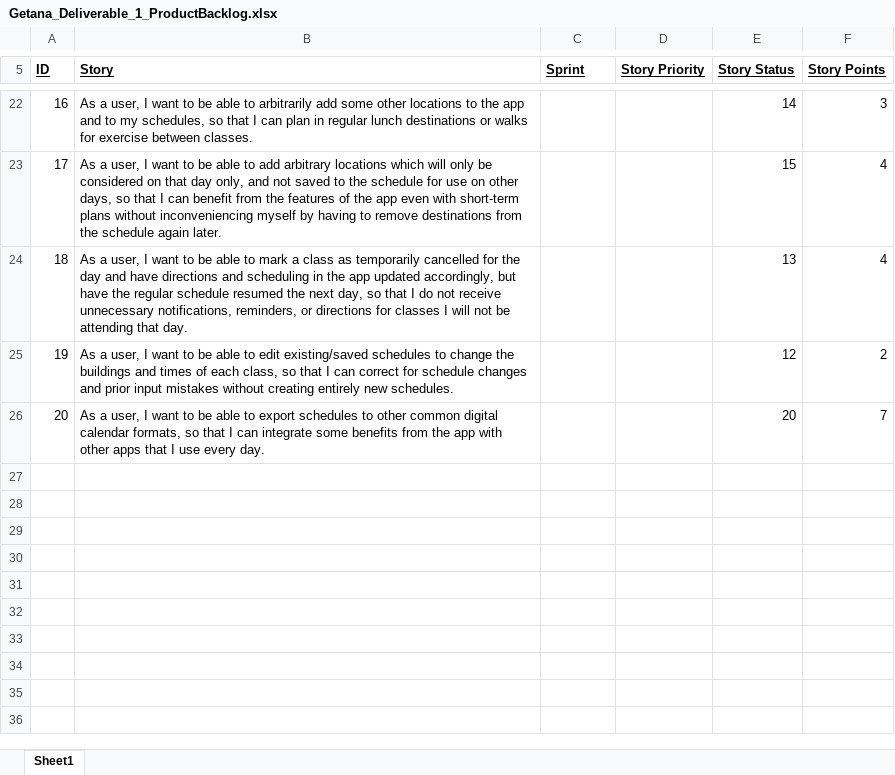
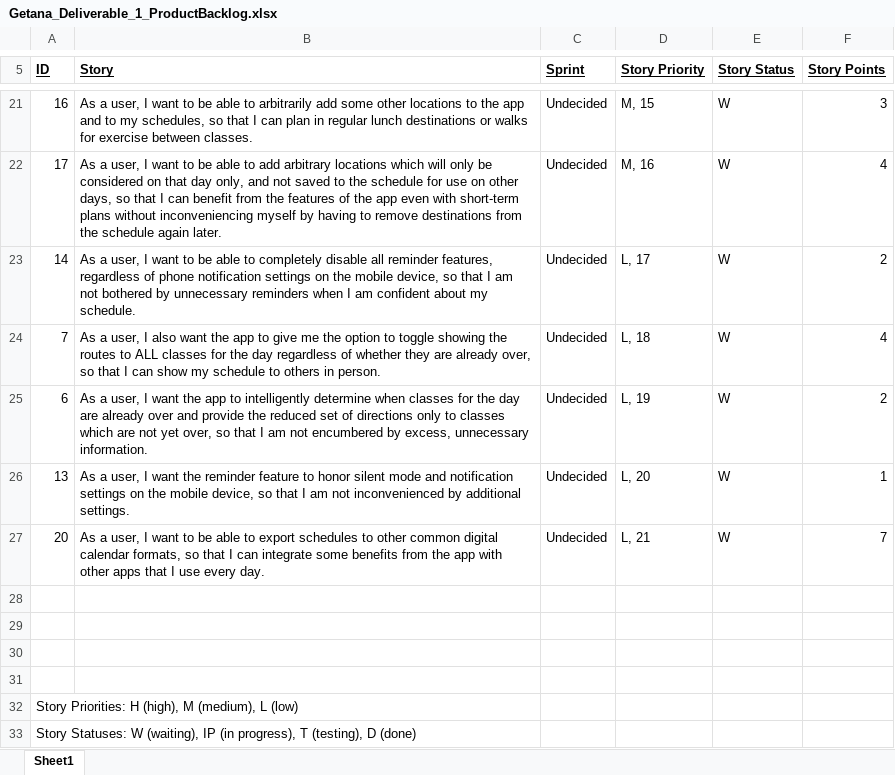
Before and after one commit to aluminiumi/RaiderNAV, an Excel workbook: docs/Getana_Deliverable_1_ProductBacklog.xlsx, sheet Sheet1, drawn as a sheet; only a part is shown, gaps mark what is left out; values as stored, in another font and other column widths than the file's, no borders; removed rows and columns are numbered as before the commit, all else as after; the diff covers the shown part only; the diff names each change by its address in the sheet, - before the commit and + after, or states it on an @@ line.

```diff
--- a/docs/Getana_Deliverable_1_ProductBacklog.xlsx (sheet Sheet1)
+++ b/docs/Getana_Deliverable_1_ProductBacklog.xlsx (sheet Sheet1)
-C21:C22 (Sprint): (empty)
+C21:C22 (Sprint): Undecided
-D21 (Story Priority): (empty)
+D21 (Story Priority): M, 15
-E21 (Story Status): 14
+E21 (Story Status): W
-D22 (Story Priority): (empty)
+D22 (Story Priority): M, 16
-E22 (Story Status): 15
+E22 (Story Status): W
-row 24: 18 | As a user, I want to be able to mark a class as temporarily cancelled for the day and have directions and scheduling in the app updated accordingly, but have the regular schedule resumed the next day, so that I do not receive unnecessary notifications, reminders, or directions for classes I will not be attending that day. |  |  | 13 | 4
-row 25: 19 | As a user, I want to be able to edit existing/saved schedules to change the buildings and times of each class, so that I can correct for schedule changes and prior input mistakes without creating entirely new schedules. |  |  | 12 | 2
+row 23: 14 | As a user, I want to be able to completely disable all reminder features, regardless of phone notification settings on the mobile device, so that I am not bothered by unnecessary reminders when I am confident about my schedule. | Undecided | L, 17 | W | 2
+row 24: 7 | As a user, I also want the app to give me the option to toggle showing the routes to ALL classes for the day regardless of whether they are already over, so that I can show my schedule to others in person. | Undecided | L, 18 | W | 4
+row 25: 6 | As a user, I want the app to intelligently determine when classes for the day are already over and provide the reduced set of directions only to classes which are not yet over, so that I am not encumbered by excess, unnecessary information. | Undecided | L, 19 | W | 2
+row 26: 13 | As a user, I want the reminder feature to honor silent mode and notification settings on the mobile device, so that I am not inconvenienced by additional settings. | Undecided | L, 20 | W | 1
-C27 (Sprint): (empty)
+C27 (Sprint): Undecided
-D27 (Story Priority): (empty)
+D27 (Story Priority): L, 21
-E27 (Story Status): 20
+E27 (Story Status): W
+row 28: (empty)
+row 29: (empty)
+row 30: (empty)
+row 31: (empty)
+row 32: Story Priorities: H (high), M (medium), L (low)
+row 33: Story Statuses: W (waiting), IP (in progress), T (testing), D (done)
```
Also changed, not shown: 5 added rows, 6 removed rows and 28 edited cells elsewhere in this sheet, docs/Getana_Deliverable_1_DailyScrumReport.xlsx, docs/Getana_Deliverable_1_SprintBacklog_1.xlsx, 3 other files.
